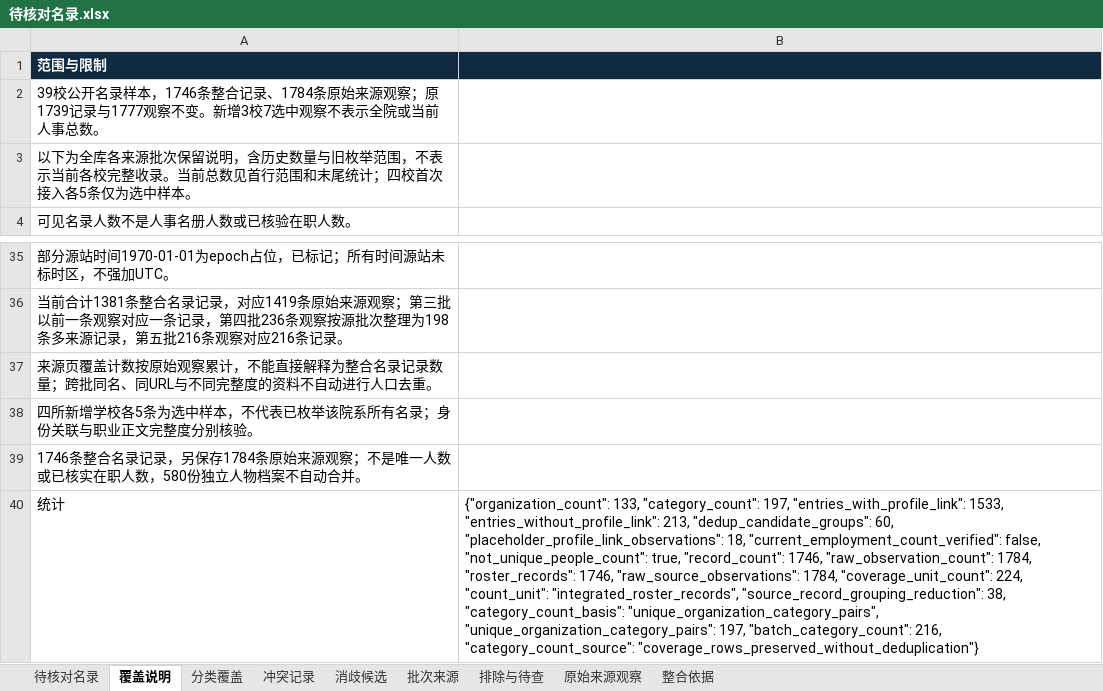
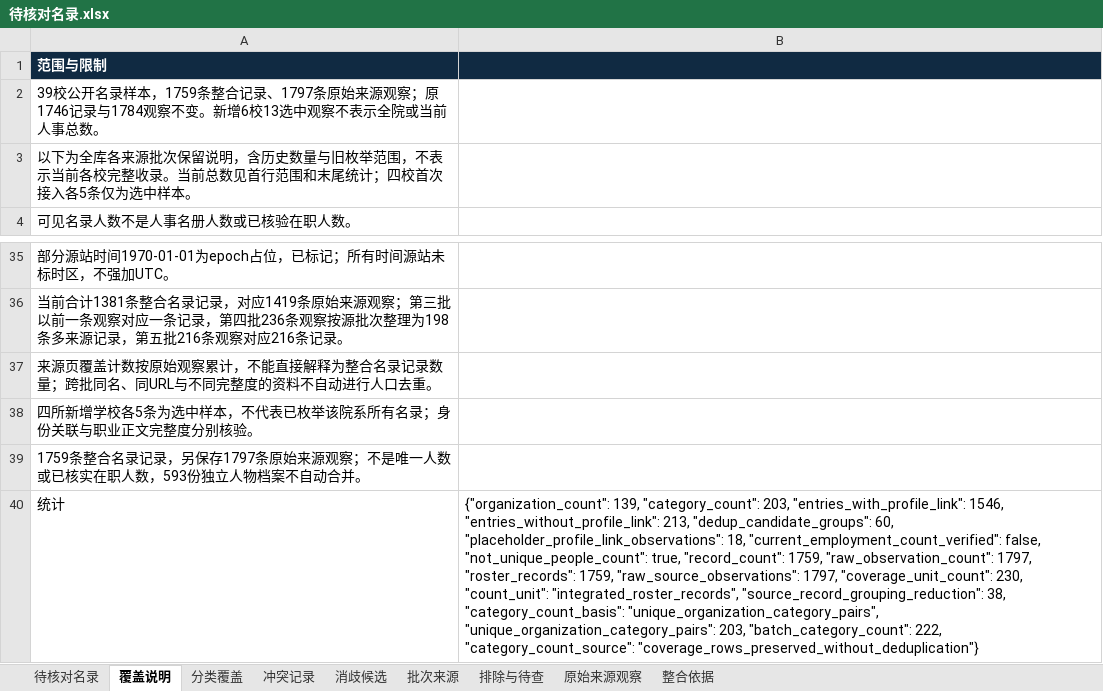
Before and after one commit to aikyolin/-cn-985-academic-amatlas, an Excel workbook: site/exports/待核对名录.xlsx, sheet 覆盖说明, drawn as a sheet; only a part is shown, gaps mark what is left out; values as stored, in another font and other column widths than the file's, no borders; the diff names each change by its address in the sheet, - before the commit and + after, or states it on an @@ line.

Commit message:
Add 13 reviewed professional profiles across six departments; preserve five source holds

```diff
--- a/site/exports/待核对名录.xlsx (sheet 覆盖说明)
+++ b/site/exports/待核对名录.xlsx (sheet 覆盖说明)
-A2: …录样本，1746条整合记录、1784条原始来源观察；原1739记录与1777观察不变。新增3校7选中观察…
+A2: …录样本，1759条整合记录、1797条原始来源观察；原1746记录与1784观察不变。新增6校13选中观察…
-A39: 1746条整合名录记录，另保存1784条原始来源观察；不是唯一人数或已核实在职人数，580份独立人…
+A39: 1759条整合名录记录，另保存1797条原始来源观察；不是唯一人数或已核实在职人数，593份独立人…
-B40: {"organization_count": 133, "category_count": 197, "entries_with_profile_link": 1533, "entries_without_profile_link": 213, "dedup_candidate_groups": 60, "placeholder_profile_link_observations": 18, "current_employment_count_verified": false, "not_unique_people_count": true, "record_count": 1746, "raw_observation_count": 1784, "roster_records": 1746, "raw_source_observations": 1784, "coverage_unit_count": 224, "count_unit": "integrated_roster_records", "source_record_grouping_reduction": 38, "category_count_basis": "unique_organization_category_pairs", "unique_organization_category_pairs": 197, "batch_category_count": 216, "category_count_source": "coverage_rows_preserved_without_deduplication"}
+B40: {"organization_count": 139, "category_count": 203, "entries_with_profile_link": 1546, "entries_without_profile_link": 213, "dedup_candidate_groups": 60, "placeholder_profile_link_observations": 18, "current_employment_count_verified": false, "not_unique_people_count": true, "record_count": 1759, "raw_observation_count": 1797, "roster_records": 1759, "raw_source_observations": 1797, "coverage_unit_count": 230, "count_unit": "integrated_roster_records", "source_record_grouping_reduction": 38, "category_count_basis": "unique_organization_category_pairs", "unique_organization_category_pairs": 203, "batch_category_count": 222, "category_count_source": "coverage_rows_preserved_without_deduplication"}
```
Also changed, not shown: sheet 待核对名录, sheet 原始来源观察, sheet 批次来源, sheet 分类覆盖, 31 other files.
